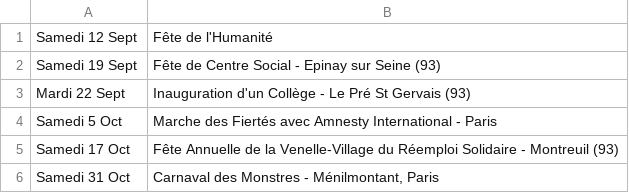
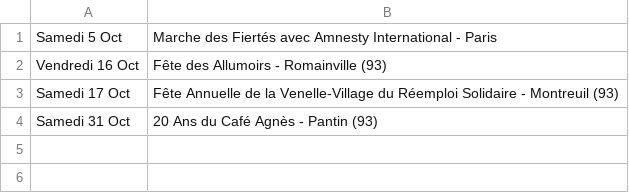
Before and after one commit to mathurinpetit/omaracuja, a CSV file: dates.csv, drawn as a sheet.

Commit message:
Update dates.csv

```diff
--- a/dates.csv
+++ b/dates.csv
@@ -1,6 +1,4 @@
-Samedi 12 Sept; Fête de l'Humanité
-Samedi 19 Sept; Fête de Centre Social - Epinay sur Seine (93)
-Mardi 22 Sept; Inauguration d'un Collège - Le Pré St Gervais (93)
 Samedi 5 Oct; Marche des Fiertés avec Amnesty International - Paris
+Vendredi 16 Oct; Fête des Allumoirs - Romainville (93)
 Samedi 17 Oct; Fête Annuelle de la Venelle-Village du Réemploi Solidaire - Montreuil (93)
-Samedi 31 Oct; Carnaval des Monstres - Ménilmontant, Paris
+Samedi 31 Oct; 20 Ans du Café Agnès - Pantin (93)
```
